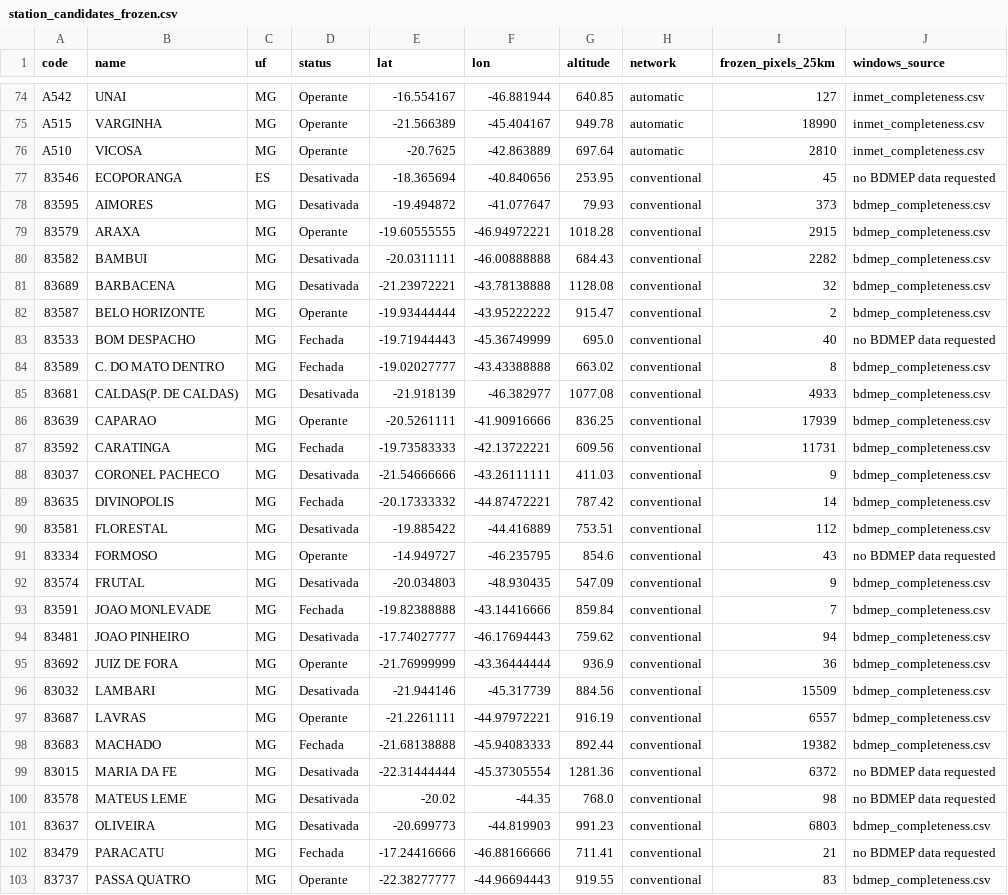
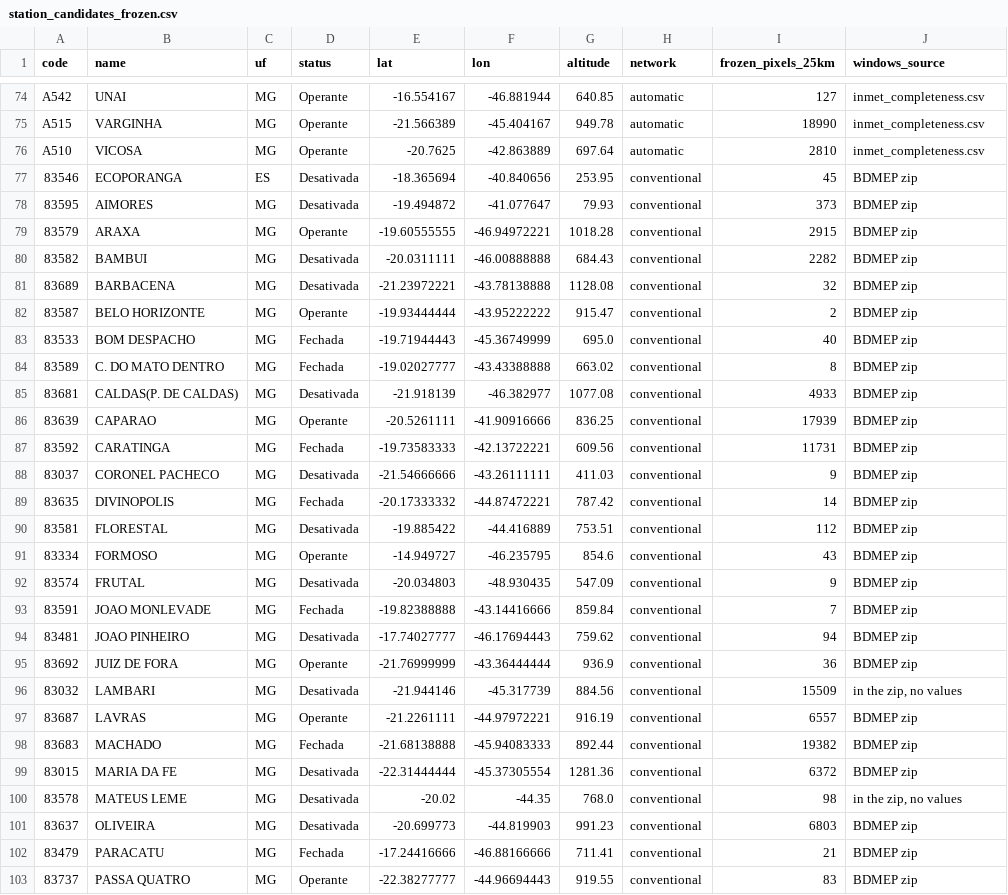
Before and after one commit to Austin-Krawczyk/brazil-arabica-index, a CSV file: docs/week0/station_candidates_frozen.csv, drawn as a sheet; only a part is shown, gaps mark what is left out; the diff covers the shown part only.

```diff
--- a/docs/week0/station_candidates_frozen.csv
+++ b/docs/week0/station_candidates_frozen.csv
@@ -76,28 +76,28 @@ A515,VARGINHA,MG,Operante,-21.566389,-45.404167,949.78,automatic,18990,inmet_com
 A510,VICOSA,MG,Operante,-20.7625,-42.863889,697.64,automatic,2810,inmet_completeness.csv
-83546,ECOPORANGA,ES,Desativada,-18.365694,-40.840656,253.95,conventional,45,no BDMEP data requested
-83595,AIMORES,MG,Desativada,-19.494872,-41.077647,79.93,conventional,373,bdmep_completeness.csv
-83579,ARAXA,MG,Operante,-19.60555555,-46.94972221,1018.28,conventional,2915,bdmep_completeness.csv
-83582,BAMBUI,MG,Desativada,-20.0311111,-46.00888888,684.43,conventional,2282,bdmep_completeness.csv
-83689,BARBACENA,MG,Desativada,-21.23972221,-43.78138888,1128.08,conventional,32,bdmep_completeness.csv
-83587,BELO HORIZONTE,MG,Operante,-19.93444444,-43.95222222,915.47,conventional,2,bdmep_completeness.csv
-83533,BOM DESPACHO,MG,Fechada,-19.71944443,-45.36749999,695.0,conventional,40,no BDMEP data requested
-83589,C. DO MATO DENTRO,MG,Fechada,-19.02027777,-43.43388888,663.02,conventional,8,bdmep_completeness.csv
-83681,CALDAS(P. DE CALDAS),MG,Desativada,-21.918139,-46.382977,1077.08,conventional,4933,bdmep_completeness.csv
-83639,CAPARAO,MG,Operante,-20.5261111,-41.90916666,836.25,conventional,17939,bdmep_completeness.csv
-83592,CARATINGA,MG,Fechada,-19.73583333,-42.13722221,609.56,conventional,11731,bdmep_completeness.csv
-83037,CORONEL PACHECO,MG,Desativada,-21.54666666,-43.26111111,411.03,conventional,9,bdmep_completeness.csv
-83635,DIVINOPOLIS,MG,Fechada,-20.17333332,-44.87472221,787.42,conventional,14,bdmep_completeness.csv
-83581,FLORESTAL,MG,Desativada,-19.885422,-44.416889,753.51,conventional,112,bdmep_completeness.csv
-83334,FORMOSO,MG,Operante,-14.949727,-46.235795,854.6,conventional,43,no BDMEP data requested
-83574,FRUTAL,MG,Desativada,-20.034803,-48.930435,547.09,conventional,9,bdmep_completeness.csv
-83591,JOAO MONLEVADE,MG,Fechada,-19.82388888,-43.14416666,859.84,conventional,7,bdmep_completeness.csv
-83481,JOAO PINHEIRO,MG,Desativada,-17.74027777,-46.17694443,759.62,conventional,94,bdmep_completeness.csv
-83692,JUIZ DE FORA,MG,Operante,-21.76999999,-43.36444444,936.9,conventional,36,bdmep_completeness.csv
-83032,LAMBARI,MG,Desativada,-21.944146,-45.317739,884.56,conventional,15509,bdmep_completeness.csv
-83687,LAVRAS,MG,Operante,-21.2261111,-44.97972221,916.19,conventional,6557,bdmep_completeness.csv
-83683,MACHADO,MG,Fechada,-21.68138888,-45.94083333,892.44,conventional,19382,bdmep_completeness.csv
-83015,MARIA DA FE,MG,Desativada,-22.31444444,-45.37305554,1281.36,conventional,6372,no BDMEP data requested
-83578,MATEUS LEME,MG,Desativada,-20.02,-44.35,768.0,conventional,98,no BDMEP data requested
-83637,OLIVEIRA,MG,Desativada,-20.699773,-44.819903,991.23,conventional,6803,bdmep_completeness.csv
-83479,PARACATU,MG,Fechada,-17.24416666,-46.88166666,711.41,conventional,21,no BDMEP data requested
-83737,PASSA QUATRO,MG,Operante,-22.38277777,-44.96694443,919.55,conventional,83,bdmep_completeness.csv
+83546,ECOPORANGA,ES,Desativada,-18.365694,-40.840656,253.95,conventional,45,BDMEP zip
+83595,AIMORES,MG,Desativada,-19.494872,-41.077647,79.93,conventional,373,BDMEP zip
+83579,ARAXA,MG,Operante,-19.60555555,-46.94972221,1018.28,conventional,2915,BDMEP zip
+83582,BAMBUI,MG,Desativada,-20.0311111,-46.00888888,684.43,conventional,2282,BDMEP zip
+83689,BARBACENA,MG,Desativada,-21.23972221,-43.78138888,1128.08,conventional,32,BDMEP zip
+83587,BELO HORIZONTE,MG,Operante,-19.93444444,-43.95222222,915.47,conventional,2,BDMEP zip
+83533,BOM DESPACHO,MG,Fechada,-19.71944443,-45.36749999,695.0,conventional,40,BDMEP zip
+83589,C. DO MATO DENTRO,MG,Fechada,-19.02027777,-43.43388888,663.02,conventional,8,BDMEP zip
+83681,CALDAS(P. DE CALDAS),MG,Desativada,-21.918139,-46.382977,1077.08,conventional,4933,BDMEP zip
+83639,CAPARAO,MG,Operante,-20.5261111,-41.90916666,836.25,conventional,17939,BDMEP zip
+83592,CARATINGA,MG,Fechada,-19.73583333,-42.13722221,609.56,conventional,11731,BDMEP zip
+83037,CORONEL PACHECO,MG,Desativada,-21.54666666,-43.26111111,411.03,conventional,9,BDMEP zip
+83635,DIVINOPOLIS,MG,Fechada,-20.17333332,-44.87472221,787.42,conventional,14,BDMEP zip
+83581,FLORESTAL,MG,Desativada,-19.885422,-44.416889,753.51,conventional,112,BDMEP zip
+83334,FORMOSO,MG,Operante,-14.949727,-46.235795,854.6,conventional,43,BDMEP zip
+83574,FRUTAL,MG,Desativada,-20.034803,-48.930435,547.09,conventional,9,BDMEP zip
+83591,JOAO MONLEVADE,MG,Fechada,-19.82388888,-43.14416666,859.84,conventional,7,BDMEP zip
+83481,JOAO PINHEIRO,MG,Desativada,-17.74027777,-46.17694443,759.62,conventional,94,BDMEP zip
+83692,JUIZ DE FORA,MG,Operante,-21.76999999,-43.36444444,936.9,conventional,36,BDMEP zip
+83032,LAMBARI,MG,Desativada,-21.944146,-45.317739,884.56,conventional,15509,"in the zip, no values"
+83687,LAVRAS,MG,Operante,-21.2261111,-44.97972221,916.19,conventional,6557,BDMEP zip
+83683,MACHADO,MG,Fechada,-21.68138888,-45.94083333,892.44,conventional,19382,BDMEP zip
+83015,MARIA DA FE,MG,Desativada,-22.31444444,-45.37305554,1281.36,conventional,6372,BDMEP zip
+83578,MATEUS LEME,MG,Desativada,-20.02,-44.35,768.0,conventional,98,"in the zip, no values"
+83637,OLIVEIRA,MG,Desativada,-20.699773,-44.819903,991.23,conventional,6803,BDMEP zip
+83479,PARACATU,MG,Fechada,-17.24416666,-46.88166666,711.41,conventional,21,BDMEP zip
+83737,PASSA QUATRO,MG,Operante,-22.38277777,-44.96694443,919.55,conventional,83,BDMEP zip
```
Also changed, not shown: 27 edited cells elsewhere in this file, docs/week0/station_coverage_frozen.csv, docs/week0/station_set_frozen.csv, 4 other files.
